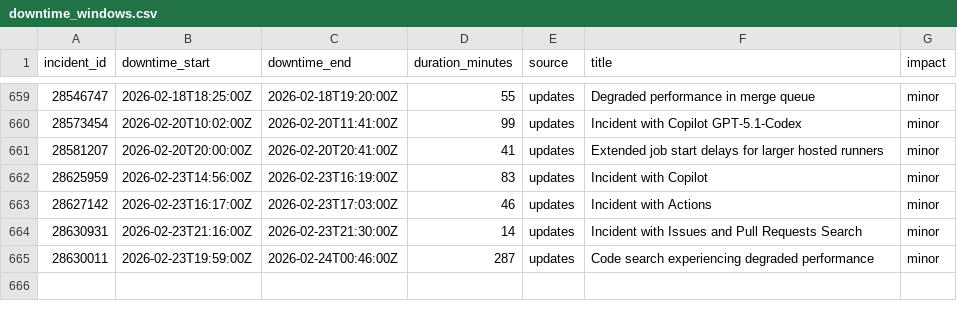
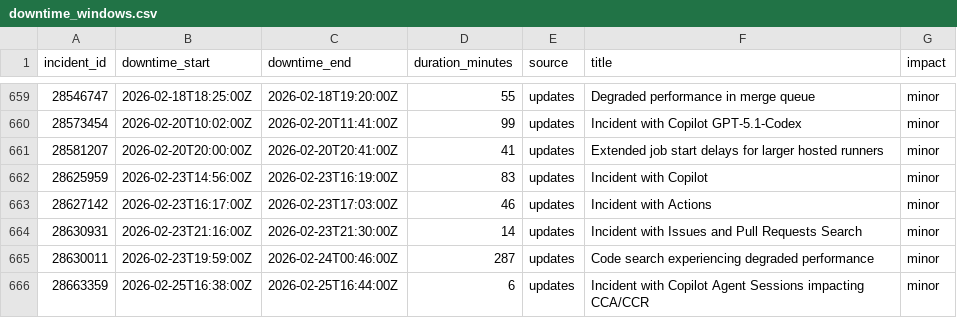
Before and after one commit to mrshu/github-statuses, a CSV file: parsed/downtime_windows.csv, drawn as a sheet; only a part is shown, gaps mark what is left out; the diff names each change by its address in the sheet, - before the commit and + after, or states it on an @@ line.

```diff
--- a/parsed/downtime_windows.csv
+++ b/parsed/downtime_windows.csv
+row 666: 28663359 | 2026-02-25T16:38:00Z | 2026-02-25T16:44:00Z | 6 | updates | Incident with Copilot Agent Sessions impacting CCA/CCR | minor
```
Also changed, not shown: parsed/segments.csv, 1 other file.
